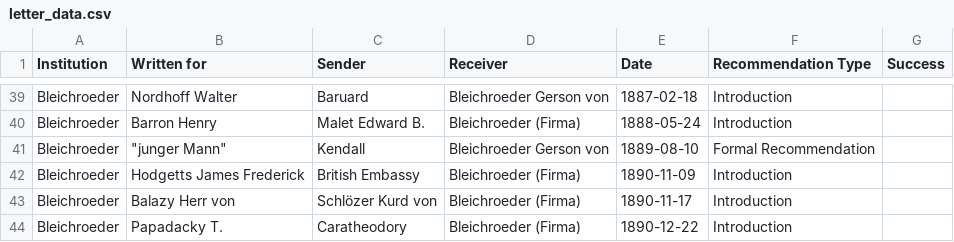
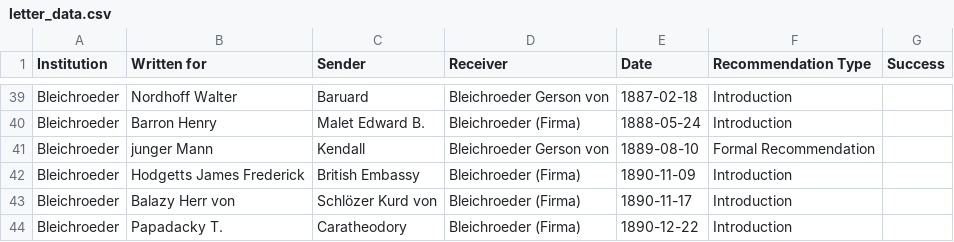
Before and after one commit to bionetslab/corrnet, a CSV file: data/letter_data.csv, drawn as a sheet; only a part is shown, gaps mark what is left out; the diff covers the shown part only.

Commit message:
Update letter_data.csv

```diff
--- a/data/letter_data.csv
+++ b/data/letter_data.csv
@@ -40,3 +40,3 @@ Bleichroeder,Nordhoff Walter,Baruard,Bleichroeder Gerson von,1887-02-18,Introduc
 Bleichroeder,Barron Henry,Malet Edward B.,Bleichroeder (Firma),1888-05-24,Introduction,
-Bleichroeder,"""junger Mann""",Kendall,Bleichroeder Gerson von,1889-08-10,Formal Recommendation,
+Bleichroeder,junger Mann,Kendall,Bleichroeder Gerson von,1889-08-10,Formal Recommendation,
 Bleichroeder,Hodgetts James Frederick,British Embassy,Bleichroeder (Firma),1890-11-09,Introduction,
```
Also changed, not shown: 1 added row, 1 removed row and 37 edited cells elsewhere in this file.
